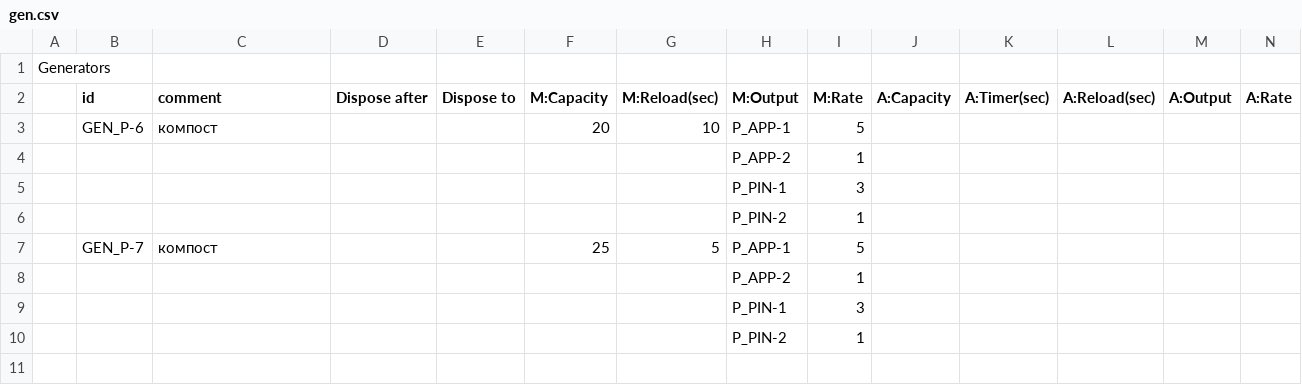
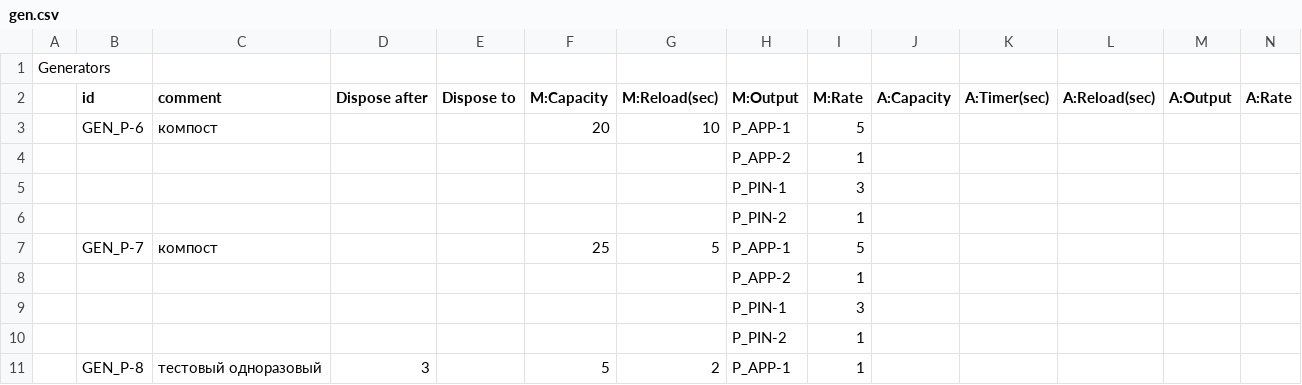
Before and after one commit to z-hunter/Dismerge, a CSV file: config/gen.csv, drawn as a sheet; the diff names each change by its address in the sheet, - before the commit and + after, or states it on an @@ line.

Commit message:
Implement disposable generators - generators that disappear after N manual activations or transform into other tokens

```diff
--- a/config/gen.csv
+++ b/config/gen.csv
+row 11:  | GEN_P-8 | тестовый одноразовый | 3 |  | 5 | 2 | P_APP-1 | 1
```
Also changed, not shown: 2 other files.
